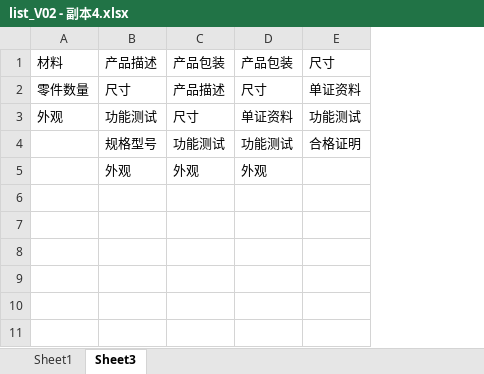
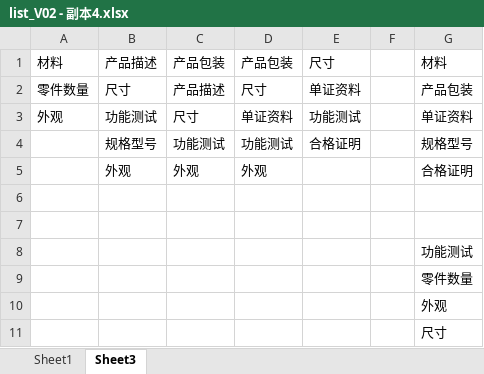
Before and after one commit to smallpigg/IQC, an Excel workbook: list_V02 - 副本4.xlsx, sheet Sheet3, drawn as a sheet; values as stored, in another font and other column widths than the file's, no borders; the diff names each change by its address in the sheet, - before the commit and + after, or states it on an @@ line.

```diff
--- a/list_V02 - 副本4.xlsx (sheet Sheet3)
+++ b/list_V02 - 副本4.xlsx (sheet Sheet3)
+column F, empty
+column G, rows 1-5: 材料 | 产品包装 | 单证资料 | 规格型号 | 合格证明
+row 6: (empty)
+row 7: (empty)
+row 8:  |  |  |  |  |  | 功能测试
+row 9:  |  |  |  |  |  | 零件数量
+row 10:  |  |  |  |  |  | 外观
+row 11:  |  |  |  |  |  | 尺寸
```
Also changed, not shown: sheet Sheet1, list_V02.xlsx, wordtest.xlsx, 3 other files.
